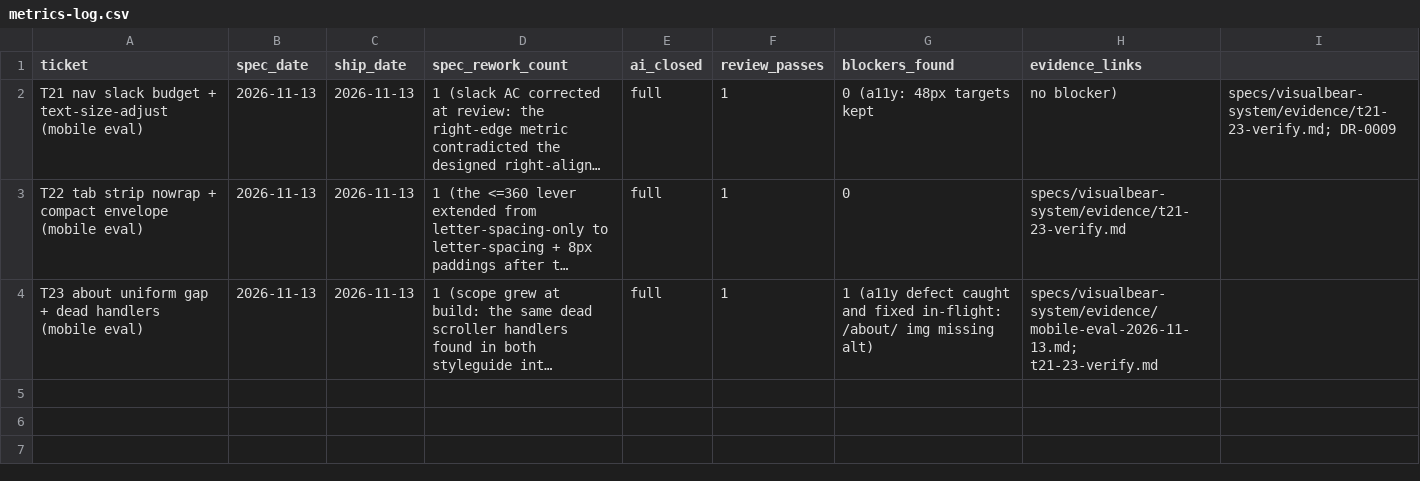
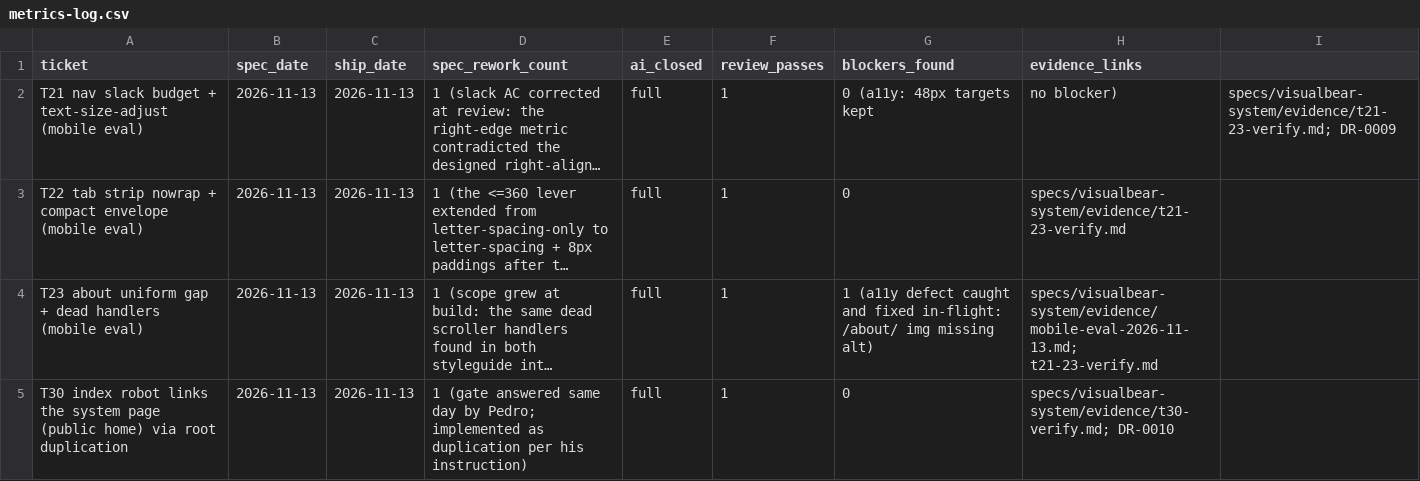
Before and after one commit to pedrobjorn/visualbear, a CSV file: specs/metrics-log.csv, drawn as a sheet; long unchanged cells end in …; the diff names each change by its address in the sheet, - before the commit and + after, or states it on an @@ line.

Commit message:
visualbear-system ticket 30 (DR-0010): system page duplicated to the public root; index robot links it
Pedro 2026-11-13: "index" = the public home; duplicate the page to the
root, don't rewrite it. So:

- release-mirror.js: workflow leaves SECRET_DIRS - the fresh gulp build's
  build/workflow/ ships publicly as-is; the mirror keeps its own
  rewritten copy. teachr/teachr-agent stay air-locked.
- release-guard.sh: check 2 asserts teachr* absent from the public root
  AND build/workflow/index.html present; leak checks unchanged.
- src/index.nunjucks: public robot pill href #work -> workflow/, name
  "The visualbear system", pill label "workflow & design system", new
  data-vb-public-pill marker.
- mirror-link.js + tests: the mirror strip targets the marker, not the
  href (post-DR-0010 the public href collides with the mirror root
  robot's); idempotency and re-run safety asserted.
- src/sitemap.xml: /workflow/ added.

Verified: npm test PASS, build + guard OK, Playwright click-through
public home pill -> /workflow/ (200, tabs work, no noindex/mirror mark),
mirror home -> /selected-works/workflow/, one robot per page.

Generated by Mistral Vibe.
Co-Authored-By: Mistral Vibe <vibe@mistral.ai>

```diff
--- a/specs/metrics-log.csv
+++ b/specs/metrics-log.csv
+row 5: T30 index robot links the system page (public home) via root duplication | 2026-11-13 | 2026-11-13 | 1 (gate answered same day by Pedro; implemented as duplication per his instruction) | full | 1 | 0 | specs/visualbear-system/evidence/t30-verify.md; DR-0010
```
Also changed, not shown: 10 other files.
